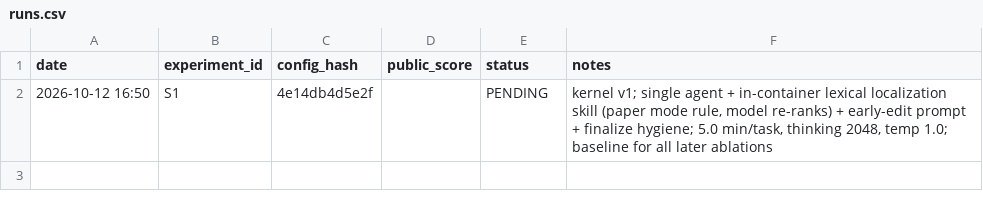
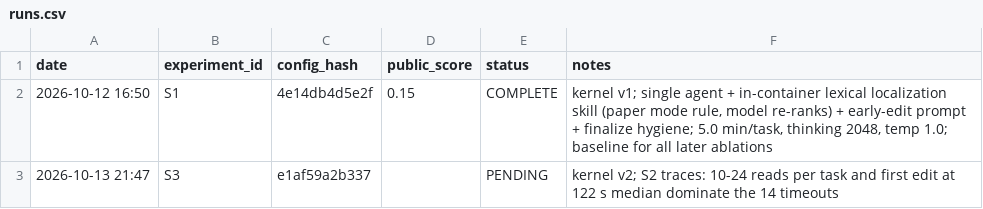
Before and after one commit to emamira02/gemma4-swe-agent, a CSV file: runs.csv, drawn as a sheet.

Commit message:
loop: S1 scored 0.15; S3 panel 4/22 READY and submitted; S2 skipped; fix runs.csv status column in kaggle_submit

```diff
--- a/runs.csv
+++ b/runs.csv
@@ -1,2 +1,3 @@
 date,experiment_id,config_hash,public_score,status,notes
-2026-10-12 16:50,S1,4e14db4d5e2f,,PENDING,"kernel v1; single agent + in-container lexical localization skill (paper mode rule, model re-ranks) + early-edit prompt + finalize hygiene; 5.0 min/task, thinking 2048, temp 1.0; baseline for all later ablations"
+2026-10-12 16:50,S1,4e14db4d5e2f,0.15,COMPLETE,"kernel v1; single agent + in-container lexical localization skill (paper mode rule, model re-ranks) + early-edit prompt + finalize hygiene; 5.0 min/task, thinking 2048, temp 1.0; baseline for all later ablations"
+2026-10-13 21:47,S3,e1af59a2b337,,PENDING,kernel v2; S2 traces: 10-24 reads per task and first edit at 122 s median dominate the 14 timeouts
```
Also changed, not shown: 3 other files.
